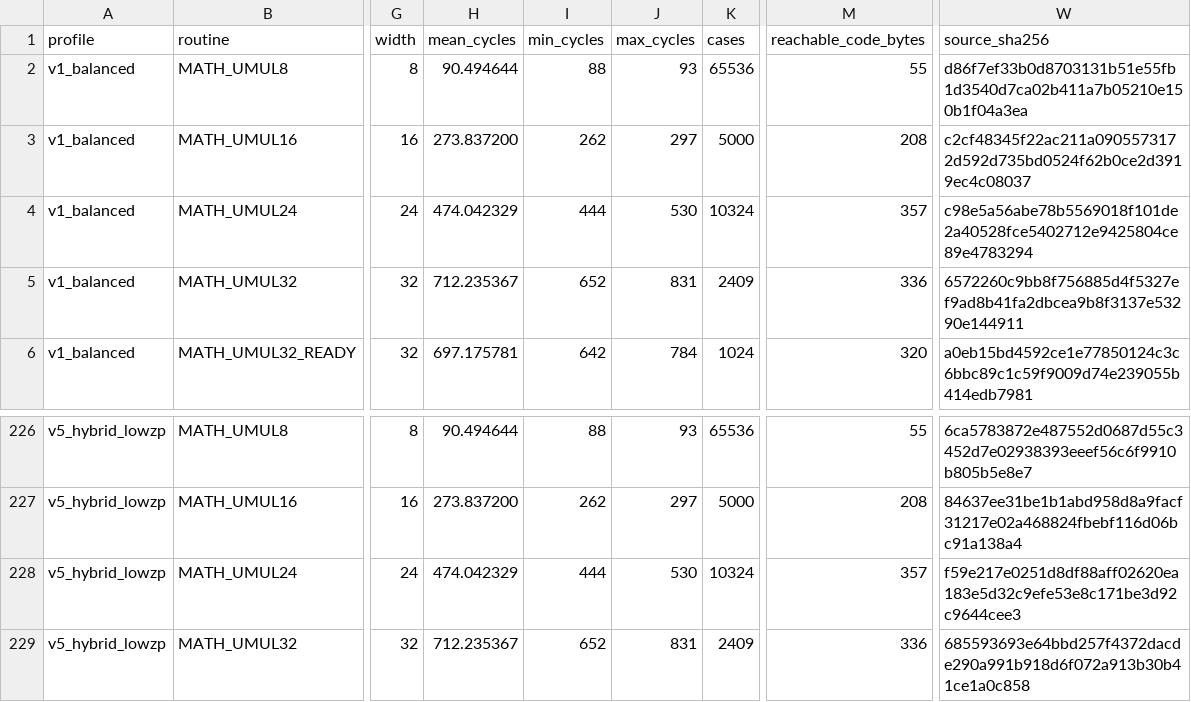
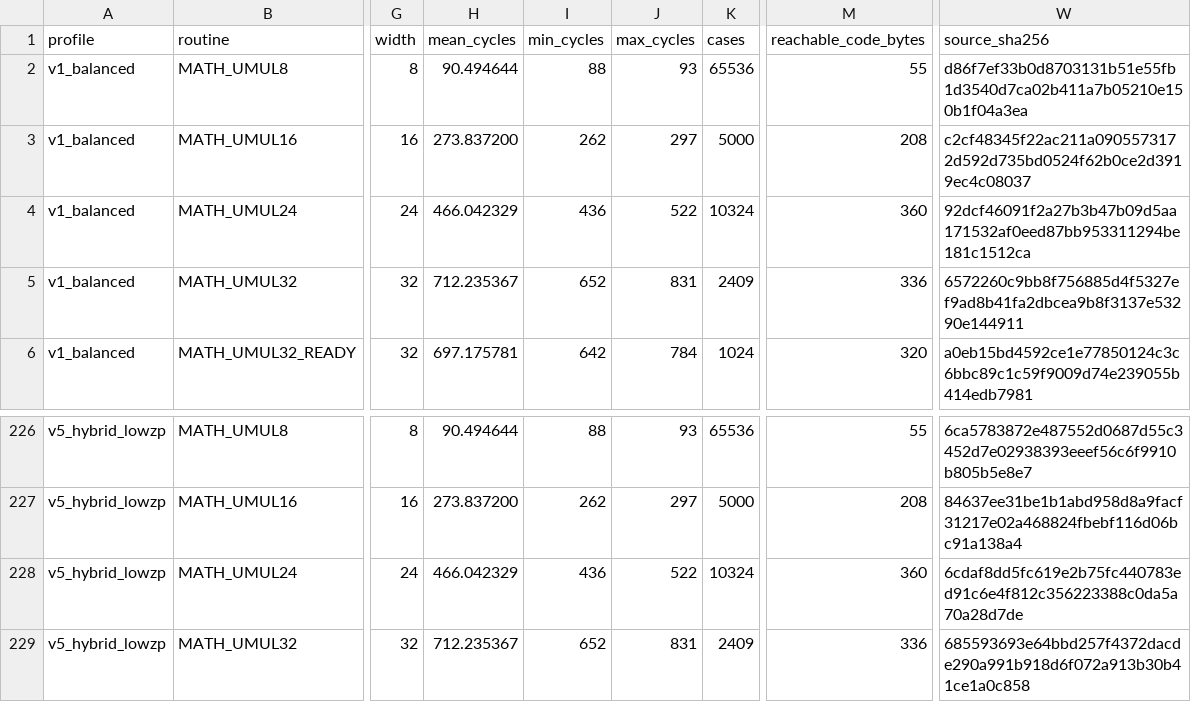
Before and after one commit to floppyrom/C64-Math-Library, a CSV file: benchmarks/PUBLIC_PROFILE_RESULTS.csv, drawn as a sheet; only a part is shown, gaps mark what is left out; the diff names each change by its address in the sheet, - before the commit and + after, or states it on an @@ line.

```diff
--- a/benchmarks/PUBLIC_PROFILE_RESULTS.csv
+++ b/benchmarks/PUBLIC_PROFILE_RESULTS.csv
-H4 (mean_cycles): 474.042329
+H4 (mean_cycles): 466.042329
-I4 (min_cycles): 444
+I4 (min_cycles): 436
-J4 (max_cycles): 530
+J4 (max_cycles): 522
-M4 (reachable_code_bytes): 357
+M4 (reachable_code_bytes): 360
-W4 (source_sha256): c98e5a56abe78b5569018f101de2a40528fce5402712e9425804ce89e4783294
+W4 (source_sha256): 92dcf46091f2a27b3b47b09d5aa171532af0eed87bb953311294be181c1512ca
-H228 (mean_cycles): 474.042329
+H228 (mean_cycles): 466.042329
-I228 (min_cycles): 444
+I228 (min_cycles): 436
-J228 (max_cycles): 530
+J228 (max_cycles): 522
-M228 (reachable_code_bytes): 357
+M228 (reachable_code_bytes): 360
-W228 (source_sha256): f59e217e0251d8df88aff02620ea183e5d32c9efe53e8c171be3d92c9644cee3
+W228 (source_sha256): 6cdaf8dd5fc619e2b75fc440783ed91c6e4f812c356223388c0da5a70a28d7de
```
Also changed, not shown: benchmarks/ISSUE39_UNSIGNED_SMALL_WORKLOAD_AUDIT.csv, benchmarks/UNSIGNED_3216_WORKLOAD_AUDIT.csv, 31 other files.
